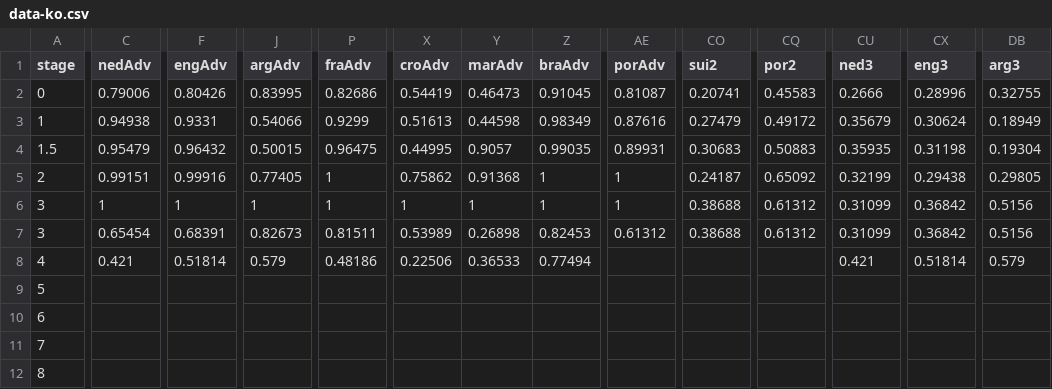
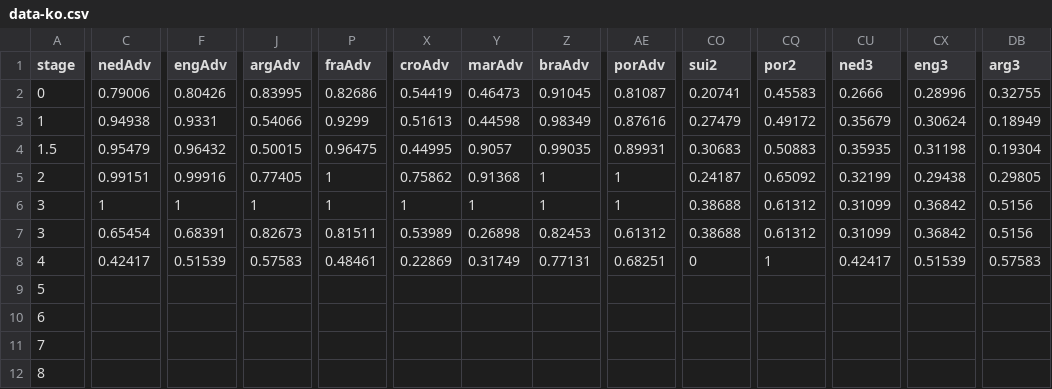
Before and after one commit to fakebenjay/wc-2022, a CSV file: data-ko.csv, drawn as a sheet; only a part is shown, gaps mark what is left out; the diff covers the shown part only; the diff names each change by its address in the sheet, - before the commit and + after, or states it on an @@ line.

```diff
--- a/data-ko.csv
+++ b/data-ko.csv
-C8 (nedAdv): 0.421
+C8 (nedAdv): 0.42417
-F8 (engAdv): 0.51814
+F8 (engAdv): 0.51539
-J8 (argAdv): 0.579
+J8 (argAdv): 0.57583
-P8 (fraAdv): 0.48186
+P8 (fraAdv): 0.48461
-X8 (croAdv): 0.22506
+X8 (croAdv): 0.22869
-Y8 (marAdv): 0.36533
+Y8 (marAdv): 0.31749
-Z8 (braAdv): 0.77494
+Z8 (braAdv): 0.77131
-AE8 (porAdv): (empty)
+AE8 (porAdv): 0.68251
-CO8 (sui2): (empty)
+CO8 (sui2): 0
-CQ8 (por2): (empty)
+CQ8 (por2): 1
-CU8 (ned3): 0.421
+CU8 (ned3): 0.42417
-CX8 (eng3): 0.51814
+CX8 (eng3): 0.51539
-DB8 (arg3): 0.579
+DB8 (arg3): 0.57583
```
Also changed, not shown: 22 edited cells elsewhere in this file, 3 other files.
